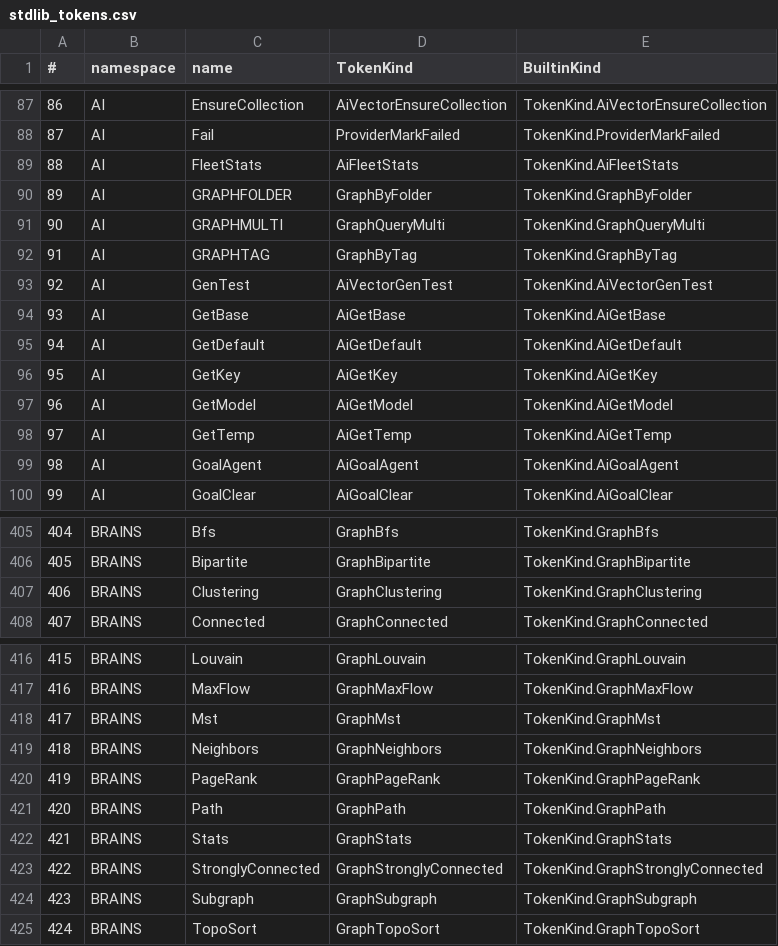
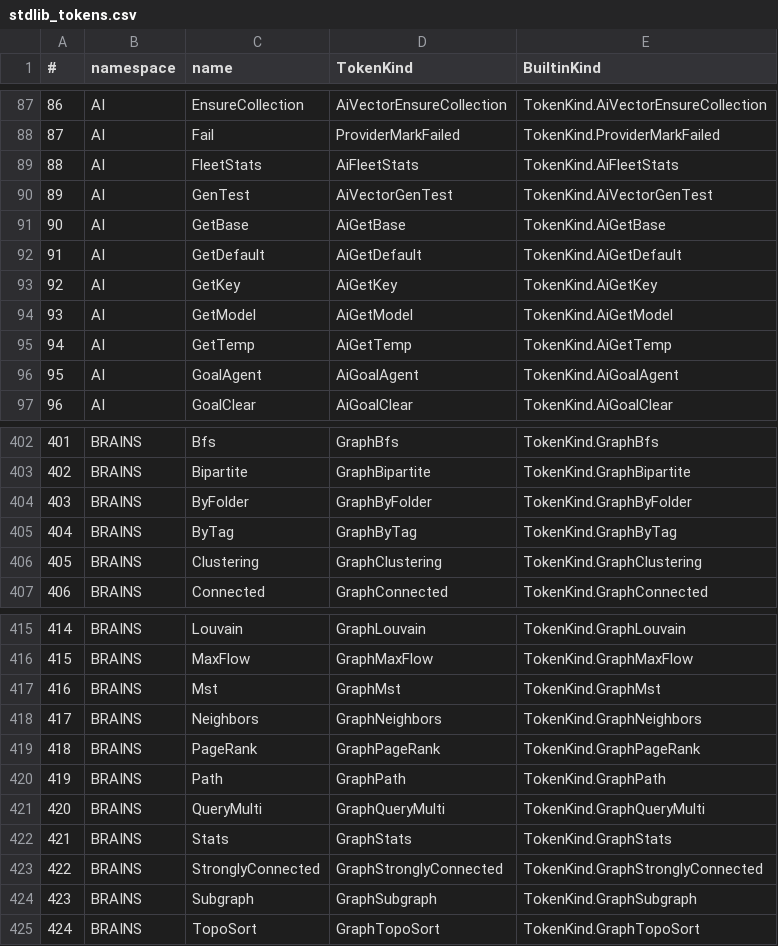
Before and after one commit to c-vision/GMBasic, a CSV file: GMBasicSharp/common/Registry/stdlib_tokens.csv, drawn as a sheet; only a part is shown, gaps mark what is left out; removed rows and columns are numbered as before the commit, all else as after; the diff names each change by its address in the sheet, - before the commit and + after, or states it on an @@ line.

Commit message:
BRAINS: BYTAG/BYFOLDER/QUERYMULTI restano nel namespace dei brain (non sono AI)
Correzione della scelta precedente: `BYTAG`, `BYFOLDER` e `QUERYMULTI` interrogano il
grafo di un cervello (tag/cartella e merge multi-brain), quindi appartengono a `BRAINS`
come `BFS`/`NEIGHBORS`/`PATH`. Non aggiungono nulla al namespace `AI` (che non è il
dominio dei grafi dei brain).

- `StdLib.Brains.cs`: ripristinate le 3 procedure con i nomi originali
  `BYTAG`, `BYFOLDER`, `QUERYMULTI` (25 funzioni totali).
- `StdLib.AI.cs`: rimosse `GRAPHTAG`/`GRAPHFOLDER`/`GRAPHMULTI` (torna a 261).
- Sample e MiniTest: `AI.GRAPH*` → `BRAINS.BYTAG`/`BYFOLDER`/`QUERYMULTI`; rimossi gli
  `IMPORT AI` aggiunti solo per quelle chiamate (restano dove servono `AI.*`).
- `graph.inc`/README: commento aggiornato.
- Registry rigenerato (`BRAINS` 25, `AI` 261).

Verifica: `graph/` 28 PASS + `graphffi/` 2 PASS su C99Native e parità IL/PCode/VM-C.

```diff
--- a/GMBasicSharp/common/Registry/stdlib_tokens.csv
+++ b/GMBasicSharp/common/Registry/stdlib_tokens.csv
-row 90: 89 | AI | GRAPHFOLDER | GraphByFolder | TokenKind.GraphByFolder
-row 91: 90 | AI | GRAPHMULTI | GraphQueryMulti | TokenKind.GraphQueryMulti
-row 92: 91 | AI | GRAPHTAG | GraphByTag | TokenKind.GraphByTag
@@ column A (#) renumbered between rows 90 and 420 @@
+row 404: 403 | BRAINS | ByFolder | GraphByFolder | TokenKind.GraphByFolder
+row 405: 404 | BRAINS | ByTag | GraphByTag | TokenKind.GraphByTag
+row 421: 420 | BRAINS | QueryMulti | GraphQueryMulti | TokenKind.GraphQueryMulti
```
Also changed, not shown: GMBasicSharp/common/Registry/stdlib_tokens_unique.csv, GMBasicSharp/common/Registry/surface.csv, 25 other files.
